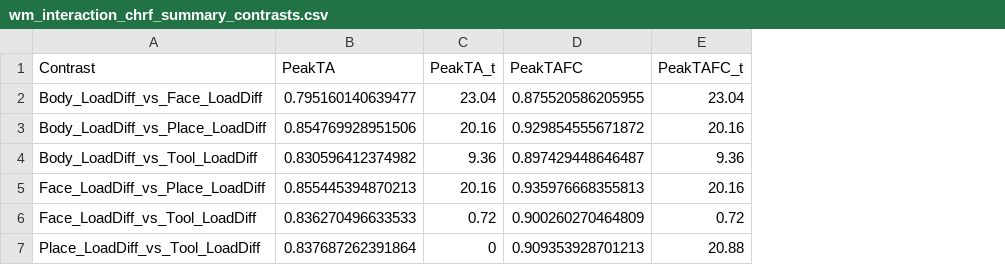
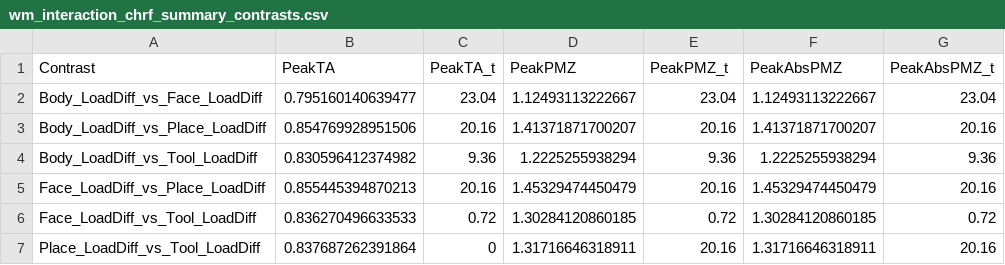
Before and after one commit to RyanWang1119/fMRI_Neuroimaging, a CSV file: data/observed_residual_results/observed_interpretation_2/wm_interaction_chrf_summary_contrasts.csv, drawn as a sheet; removed rows and columns are numbered as before the commit, all else as after; the diff names each change by its address in the sheet, - before the commit and + after, or states it on an @@ line.

```diff
--- a/data/observed_residual_results/observed_interpretation_2/wm_interaction_chrf_summary_contrasts.csv
+++ b/data/observed_residual_results/observed_interpretation_2/wm_interaction_chrf_summary_contrasts.csv
-column D (PeakTAFC), rows 2-7: 0.875520586205955 | 0.929854555671872 | 0.897429448646487 | 0.935976668355813 | 0.900260270464809 | 0.909353928701213
+column D (PeakPMZ), rows 2-7: 1.12493113222667 | 1.41371871700207 | 1.2225255938294 | 1.45329474450479 | 1.30284120860185 | 1.31716646318911
+column F (PeakAbsPMZ), rows 2-7: 1.12493113222667 | 1.41371871700207 | 1.2225255938294 | 1.45329474450479 | 1.30284120860185 | 1.31716646318911
+column G (PeakAbsPMZ_t), rows 2-7: 23.04 | 20.16 | 9.36 | 20.16 | 0.72 | 20.16
-E1: PeakTAFC_t
+E1: PeakPMZ_t
-E7 (PeakPMZ_t): 20.88
+E7 (PeakPMZ_t): 20.16
```
Also changed, not shown: data/observed_residual_results/observed_interpretation_2/wm_interaction_chrf_spatial_stats_best_contrast.csv, data/observed_residual_results/observed_interpretation_2/wm_interaction_chrfderiv_spatial_stats_best_contrast.csv, 39 other files.
